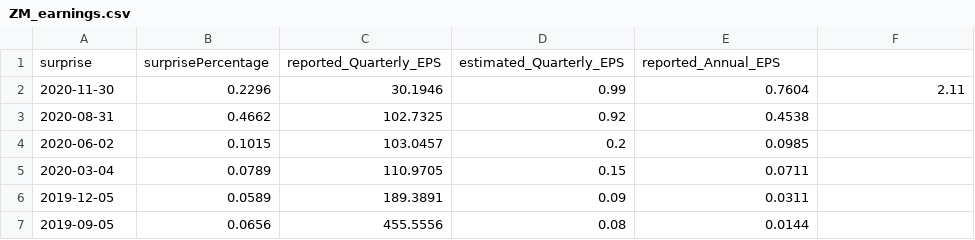
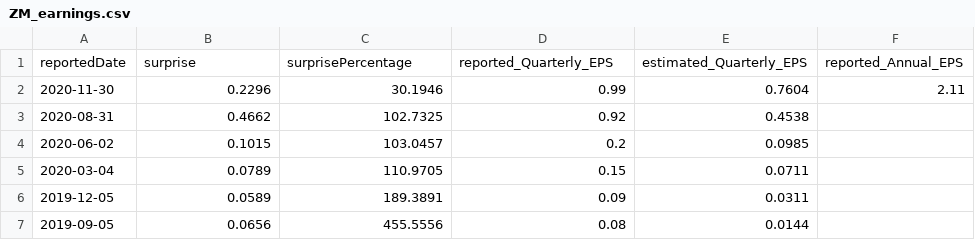
Before and after one commit to MaxwellBosse/Stock_Ratings, a CSV file: data/ZM_earnings.csv, drawn as a sheet; removed rows and columns are numbered as before the commit, all else as after; the diff names each change by its address in the sheet, - before the commit and + after, or states it on an @@ line.

```diff
--- a/data/ZM_earnings.csv
+++ b/data/ZM_earnings.csv
-row 1: surprise | surprisePercentage | reported_Quarterly_EPS | estimated_Quarterly_EPS | reported_Annual_EPS
+row 1: reportedDate | surprise | surprisePercentage | reported_Quarterly_EPS | estimated_Quarterly_EPS | reported_Annual_EPS
```
Also changed, not shown: data/ZM_stock_data.csv, 22 other files.
